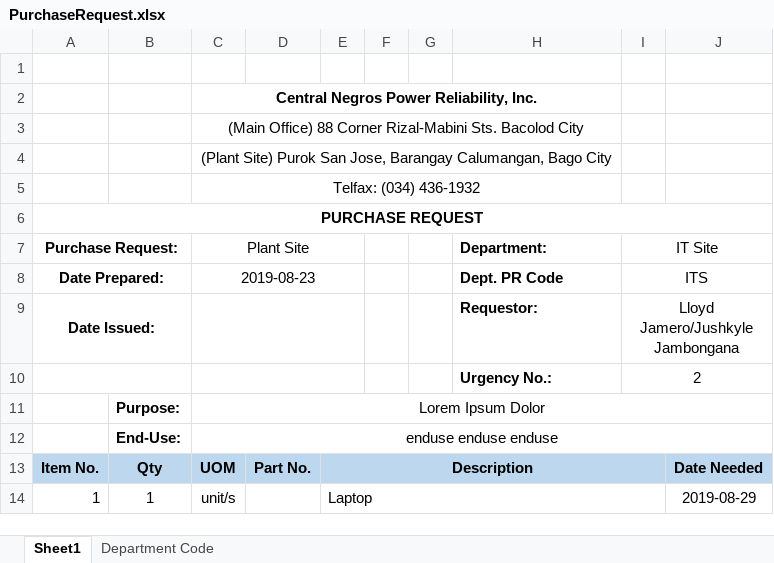
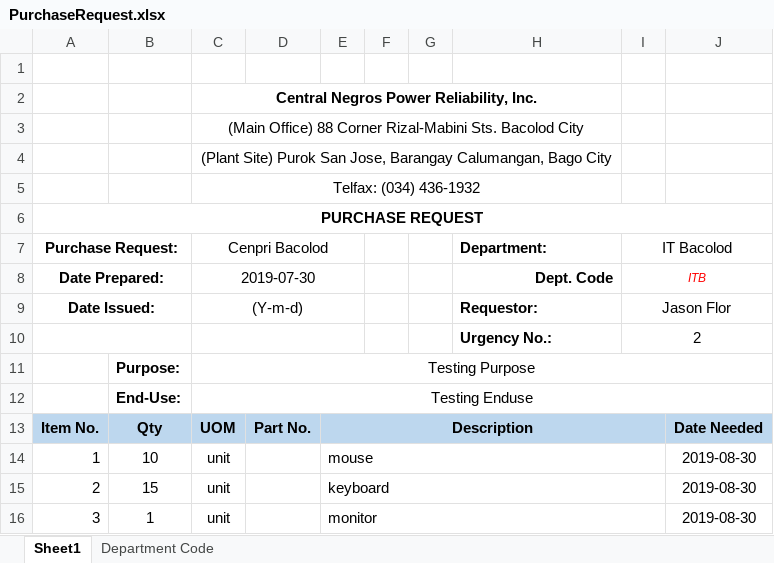
Before and after one commit to JonahBenares/purchasing, an Excel workbook: uploads/excel/PurchaseRequest.xlsx, sheet Sheet1, drawn as a sheet; values as stored, in another font and other column widths than the file's, no borders; charts and pictures not drawn; the diff names each change by its address in the sheet, - before the commit and + after, or states it on an @@ line.

```diff
--- a/uploads/excel/PurchaseRequest.xlsx (sheet Sheet1)
+++ b/uploads/excel/PurchaseRequest.xlsx (sheet Sheet1)
-C7: Plant Site
+C7: Cenpri Bacolod
-I7: IT Site
+I7: IT Bacolod
-C8 (Cenpri Bacolod): 2019-08-23
+C8 (Cenpri Bacolod): 2019-07-30
-H8 (Department:): Dept. PR Code
+H8 (Department:): Dept. Code
-H8 alignment: left
+H8 alignment: right
-I8 (IT Bacolod): ITS
+I8 (IT Bacolod): ITB
@@ I8 italic: off → on, text colour: black → #FF0000, text size: smaller @@
-C9 (Cenpri Bacolod): (empty)
+C9 (Cenpri Bacolod): (Y-m-d)
-I9 (IT Bacolod): Lloyd Jamero/Jushkyle Jambongana
+I9 (IT Bacolod): Jason Flor
-C11 (Cenpri Bacolod): Lorem Ipsum Dolor
+C11 (Cenpri Bacolod): Testing Purpose
-C12 (Cenpri Bacolod): enduse enduse enduse
+C12 (Cenpri Bacolod): Testing Enduse
-B14: 1
+B14: 10
-C14 (Cenpri Bacolod): unit/s
+C14 (Cenpri Bacolod): unit
-E14: Laptop
+E14: mouse
-J14: 2019-08-29
+J14: 2019-08-30
+row 15: 2 | 15 | unit |  | keyboard |  |  |  |  | 2019-08-30
+row 16: 3 | 1 | unit |  | monitor |  |  |  |  | 2019-08-30
```
Also changed, not shown: 4 other files.
